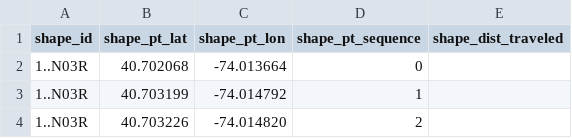
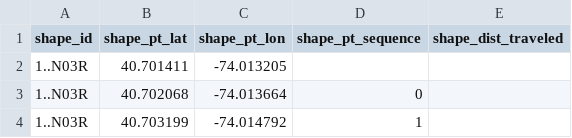
Before and after one commit to dixonscottr/ontherails, a CSV file: lib/seeds/newShapes.csv, drawn as a sheet; only a part is shown; the shorter side is filled out with more unchanged rows; the diff names each change by its address in the sheet, - before the commit and + after, or states it on an @@ line.

```diff
--- a/lib/seeds/newShapes.csv
+++ b/lib/seeds/newShapes.csv
+row 2: 1..N03R | 40.701411 | -74.013205
```
Also changed, not shown: 9 other files.
